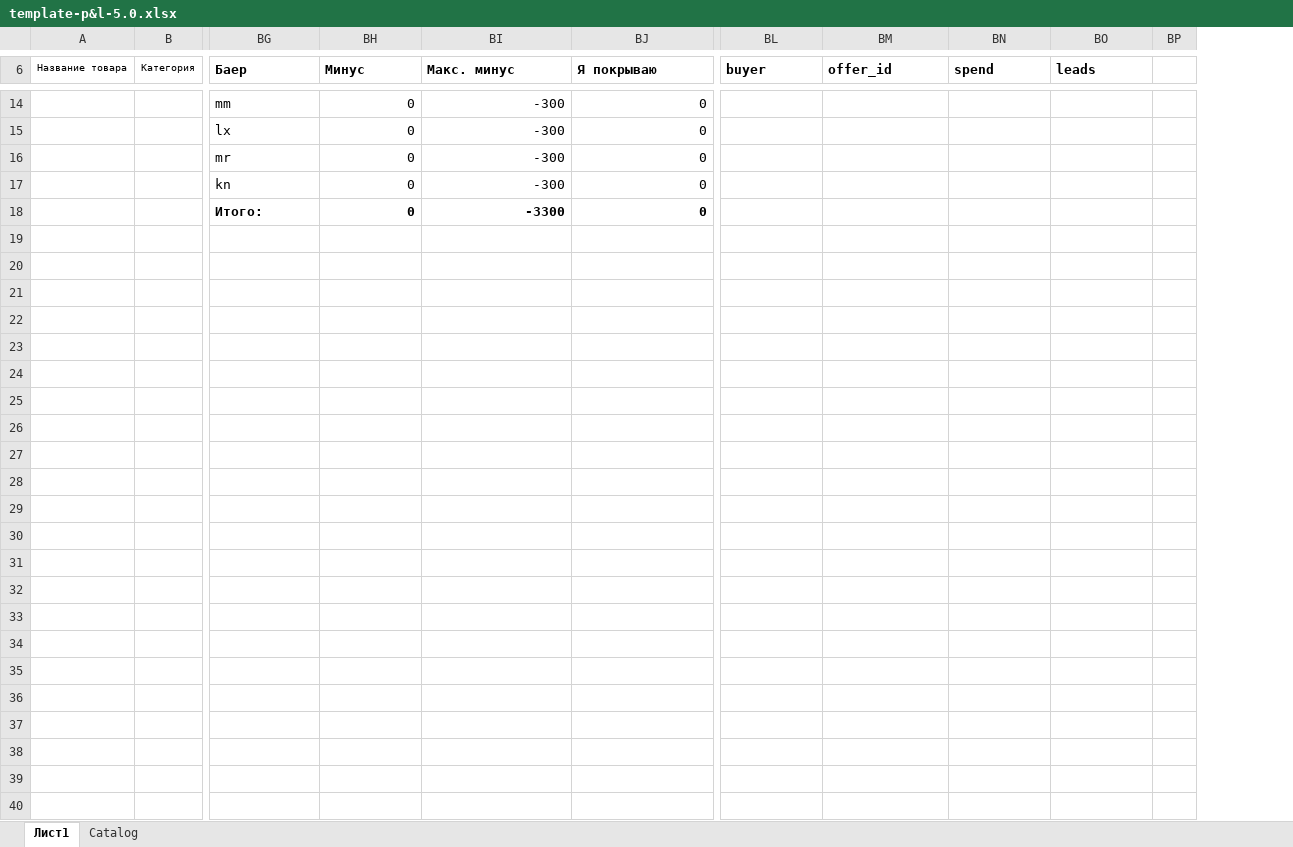
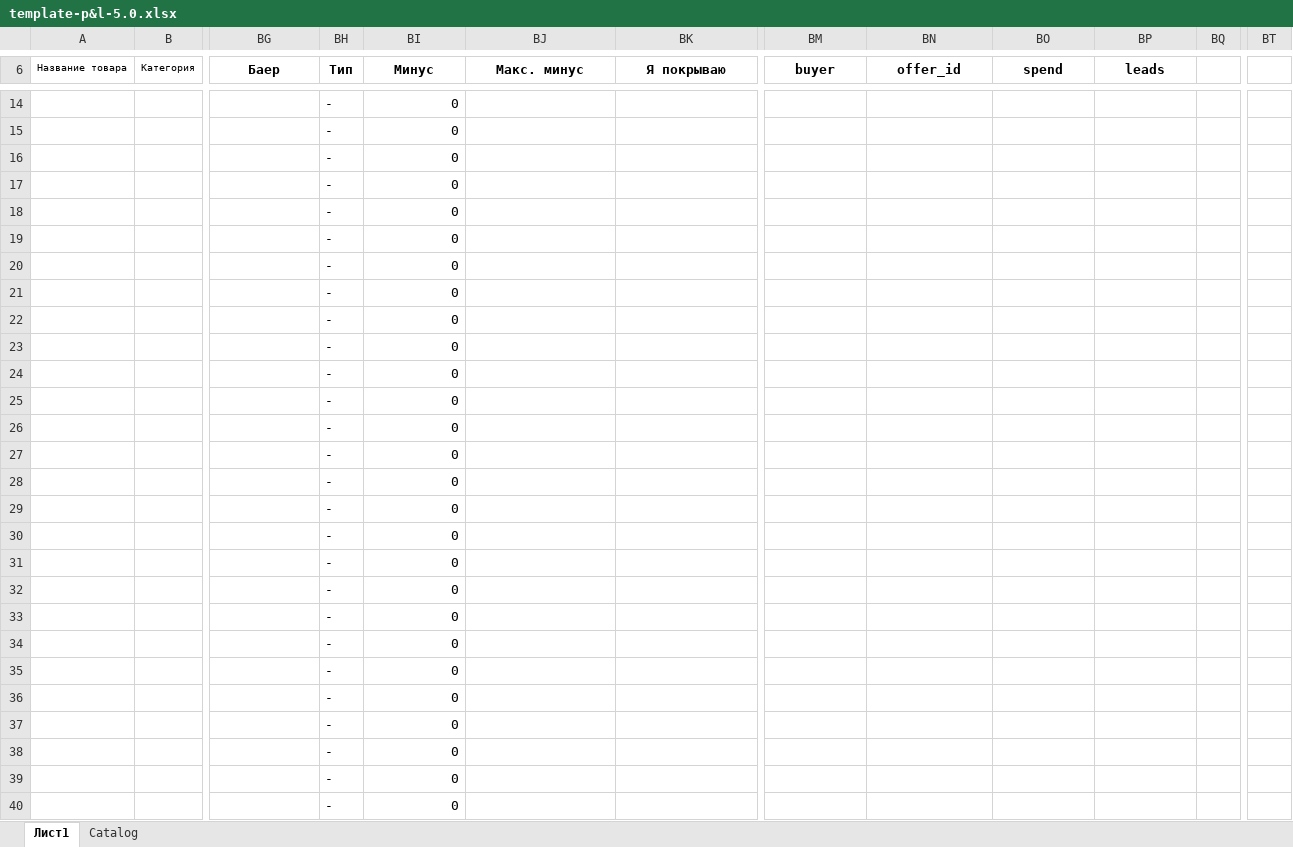
Before and after one commit to Lastor70/pnl-vlad, an Excel workbook: data/template-p&l-5.0.xlsx, sheet Лист1, drawn as a sheet; only a part is shown, gaps mark what is left out; values as stored, in another font and other column widths than the file's, no borders; removed rows and columns are numbered as before the commit, all else as after; the diff covers the shown part only; the diff names each change by its address in the sheet, - before the commit and + after, or states it on an @@ line.

Commit message:
Changed template - added new columns, changed logic for paying buyers. Added buyer type - older or yunger. Added authentification.

```diff
--- a/data/template-p&l-5.0.xlsx (sheet Лист1)
+++ b/data/template-p&l-5.0.xlsx (sheet Лист1)
+column BH (Тип), rows 14-40: all -
-column BP, empty
+column BQ, empty
+column BT, empty
-BG6 alignment: left
+BG6 alignment: center
-BI6:BK6 alignment: left
+BI6:BK6 alignment: center
-BM6:BP6 alignment: left
+BM6:BP6 alignment: center
-BG14 (Баер): mm
+BG14 (Баер): (empty)
-BJ14:BJ17 (Макс. минус): -300
+BJ14:BJ17 (Макс. минус): (empty)
-BK14:BK18 (Я покрываю): 0
+BK14:BK18 (Я покрываю): (empty)
-BG15 (Баер): lx
+BG15 (Баер): (empty)
-BG16 (Баер): mr
+BG16 (Баер): (empty)
-BG17 (Баер): kn
+BG17 (Баер): (empty)
-BG18 (Баер): Итого:
+BG18 (Баер): (empty)
-BI18 bold: on
+BI18 bold: off
-BJ18 (Макс. минус): -3300
+BJ18 (Макс. минус): (empty)
-BI19:BI40 (Минус): (empty)
+BI19:BI40 (Минус): 0
```
Also changed, not shown: 40 edited cells, cell formats and merged cells elsewhere in this sheet, sheet Catalog, formulas that keep their value, 3 other files.
